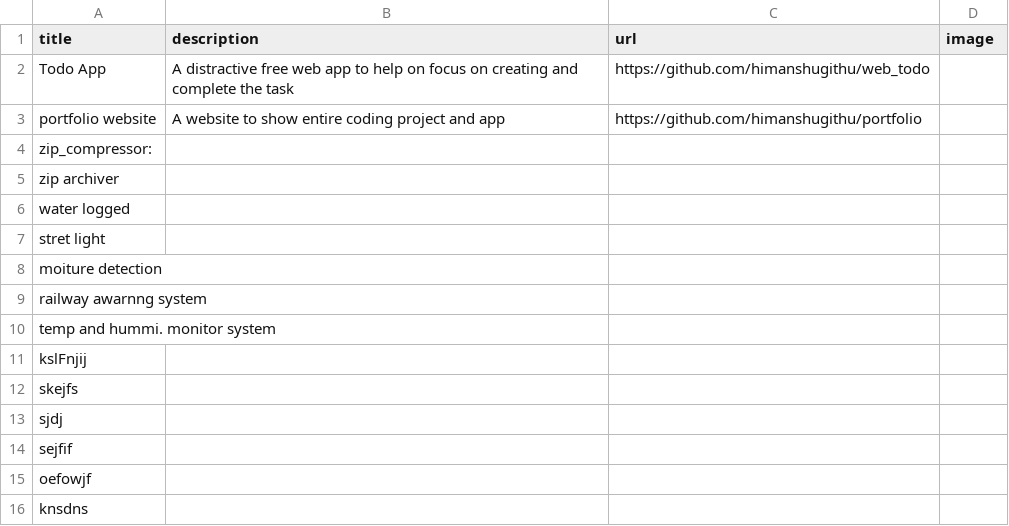
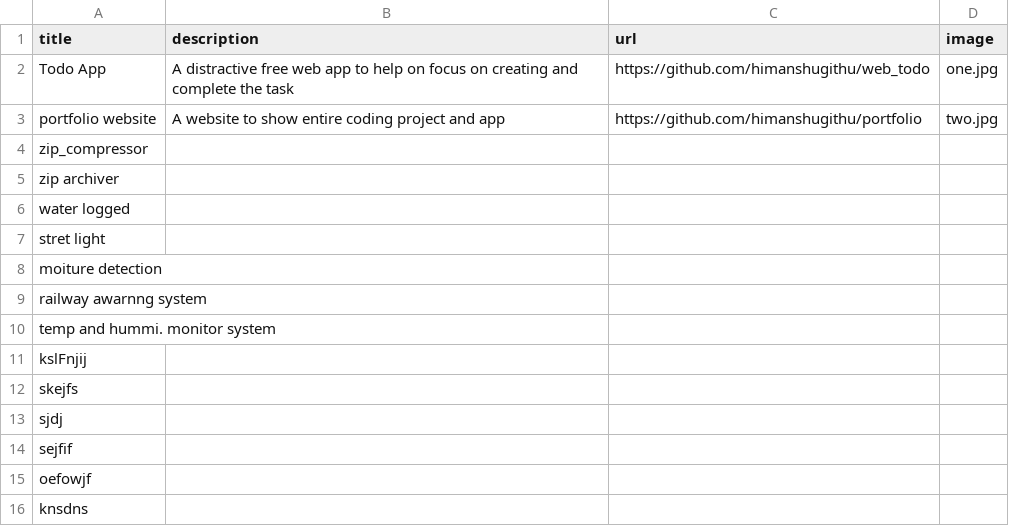
Before and after one commit to himanshugithu/portfolio, a CSV file: data.csv, drawn as a sheet.

```diff
--- a/data.csv
+++ b/data.csv
@@ -1,5 +1,5 @@
 title;description;url;image
-Todo App;A distractive free web app to help on focus on creating and complete the task;https://github.com/himanshugithu/web_todo;
-portfolio website;A website to show entire coding project and app;https://github.com/himanshugithu/portfolio;
-zip_compressor:
+Todo App;A distractive free web app to help on focus on creating and complete the task;https://github.com/himanshugithu/web_todo;one.jpg
+portfolio website;A website to show entire coding project and app;https://github.com/himanshugithu/portfolio;two.jpg
+zip_compressor;
 zip archiver;
```
Also changed, not shown: 4 other files.
